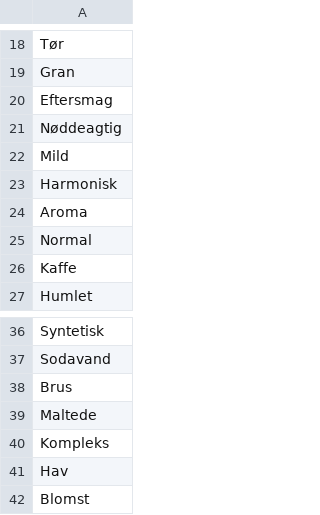
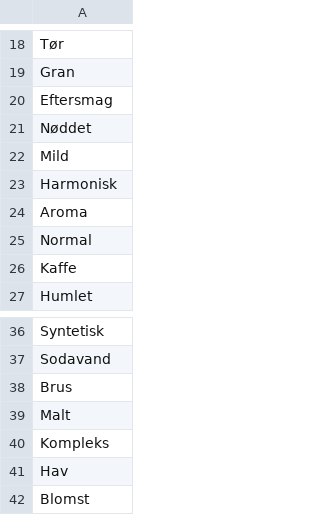
Before and after one commit to JeppeGivskud/Project7-PCA-data-collection, a CSV file: BigStudy_open_beta/Attributes.csv, drawn as a sheet; only a part is shown, gaps mark what is left out.

Commit message:
Update Attributes.csv

```diff
--- a/BigStudy_open_beta/Attributes.csv
+++ b/BigStudy_open_beta/Attributes.csv
@@ -20,3 +20,3 @@ Gran
 Eftersmag
-Nøddeagtig
+Nøddet
 Mild
@@ -38,3 +38,3 @@ Sodavand
 Brus
-Maltede
+Malt
 Kompleks
```
